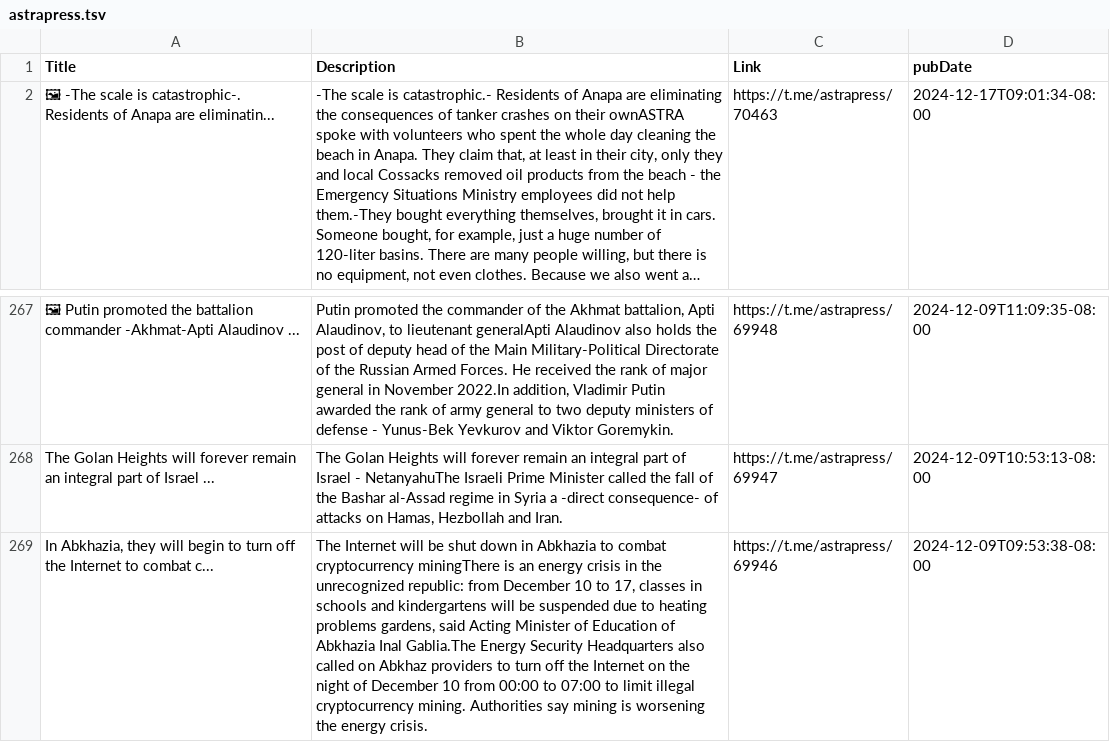
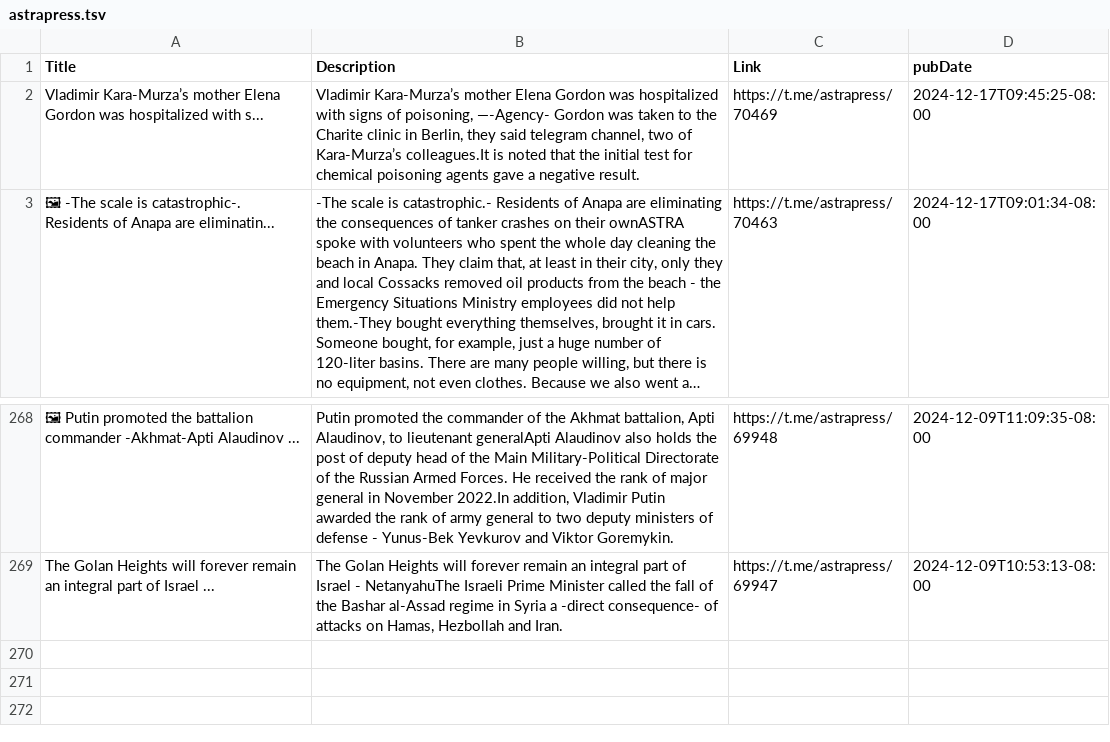
Before and after one commit to NewsCorpGSOC/newscorpgsoc.github.io, a TSV file: GoogleSheets/astrapress.tsv, drawn as a sheet; only a part is shown, gaps mark what is left out; long unchanged cells end in …; removed rows and columns are numbered as before the commit, all else as after; the diff names each change by its address in the sheet, - before the commit and + after, or states it on an @@ line.

Commit message:
Routine update of astrapress TSV file

```diff
--- a/GoogleSheets/astrapress.tsv
+++ b/GoogleSheets/astrapress.tsv
+row 2: Vladimir Kara-Murza’s mother Elena Gordon was hospitalized with s... | Vladimir Kara-Murza’s mother Elena Gordon was hospitalized with signs of poisoning, —-Agency- Gordon was taken to the Charite clinic in Berlin, they said telegram channel, two of Kara-Murza’s colleagues.It is noted that the initial test for chemical poisoning agents gave a negative result. | https://t.me/astrapress/70469 | 2024-12-17T09:45:25-08:00
-row 269: In Abkhazia, they will begin to turn off the Internet to combat c... | The Internet will be shut down in Abkhazia to combat cryptocurrency miningThere is an energy crisis in the unrecognized republic: from December 10 to 17, classes in schools and kindergartens will be suspended due to heating problems gardens, said Acting Minister of Education of Abkhazia Inal Gablia.The Energy Security Headquarters also called on Abkhaz providers to turn off the Internet on the night of December 10 from 00:00 to 07:00 to limit illegal cryptocurrency mining. Authorities say mining is worsening the energy crisis. | https://t.me/astrapress/69946 | 2024-12-09T09:53:38-08:00
```
